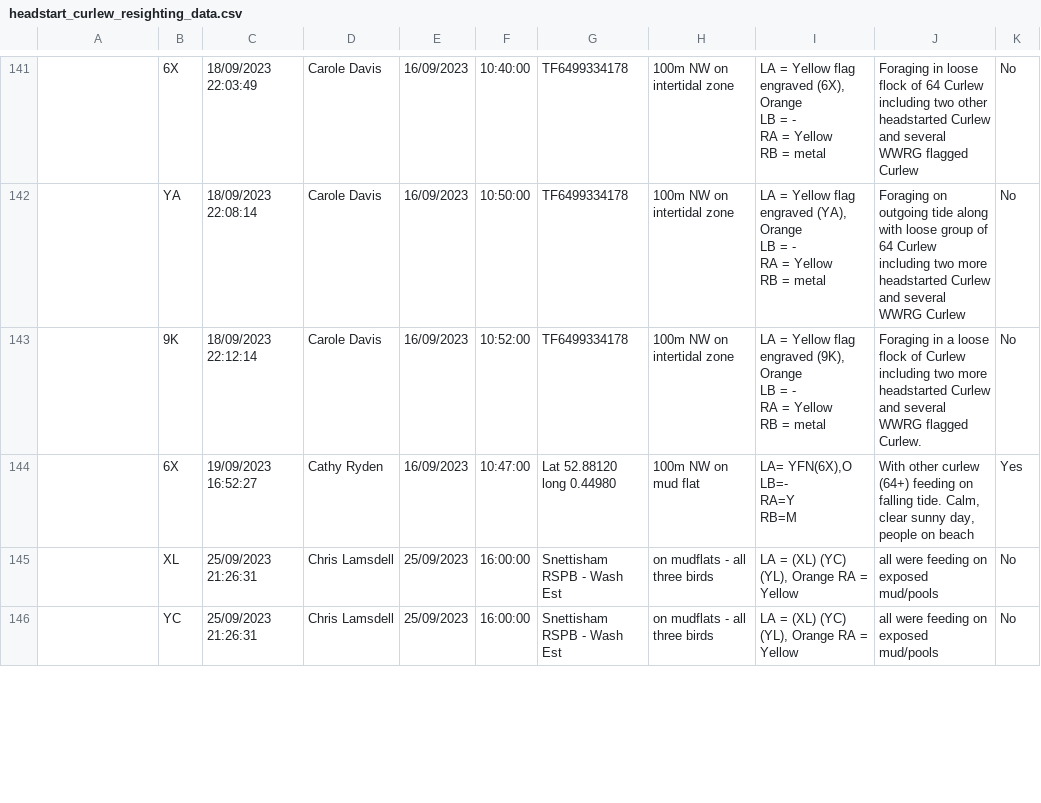
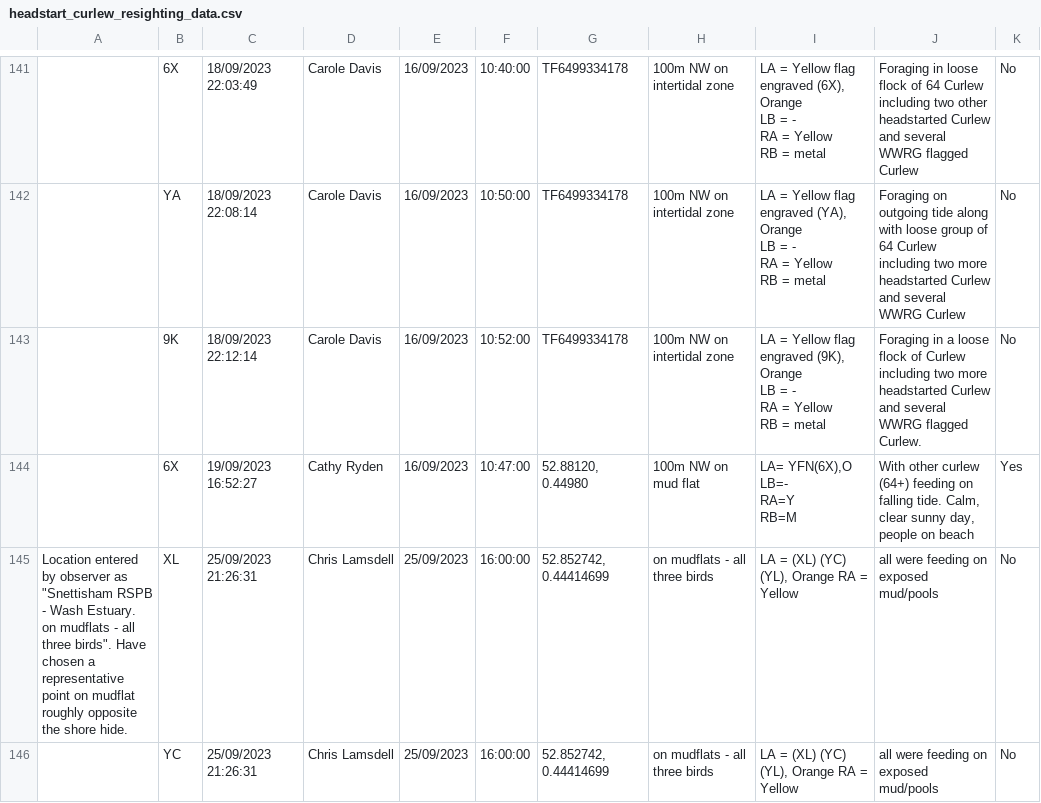
Before and after one commit to BritishTrustForOrnithology/curlew_headstarting, a CSV file: data/headstart_curlew_resighting_data.csv, drawn as a sheet; only a part is shown, gaps mark what is left out; the diff covers the shown part only; the diff names each change by its address in the sheet, - before the commit and + after, or states it on an @@ line.

Commit message:
Test output csv resighting history with several birds

```diff
--- a/data/headstart_curlew_resighting_data.csv
+++ b/data/headstart_curlew_resighting_data.csv
-G144: Lat 52.88120 long 0.44980
+G144: 52.88120, 0.44980
-A145: (empty)
+A145: Location entered by observer as "Snettisham RSPB - Wash Estuary. on mudflats - all three birds". Have chosen a representative point on mudflat roughly opposite the shore hide.
-G145:G146: Snettisham RSPB - Wash Est
+G145:G146: 52.852742, 0.44414699
```
Also changed, not shown: 14 edited cells elsewhere in this file, data/headstart_curlew_individual_metadata.csv, 2 other files.
